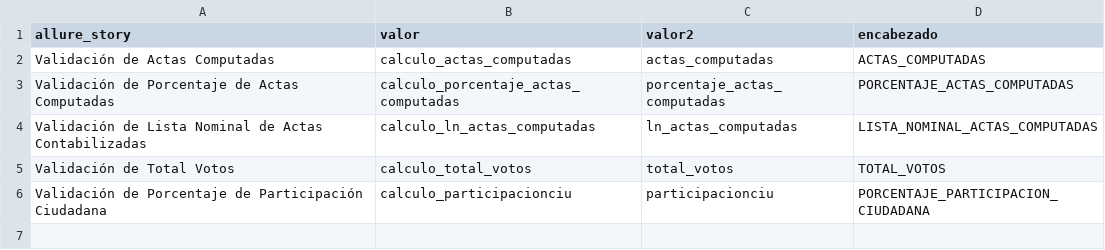
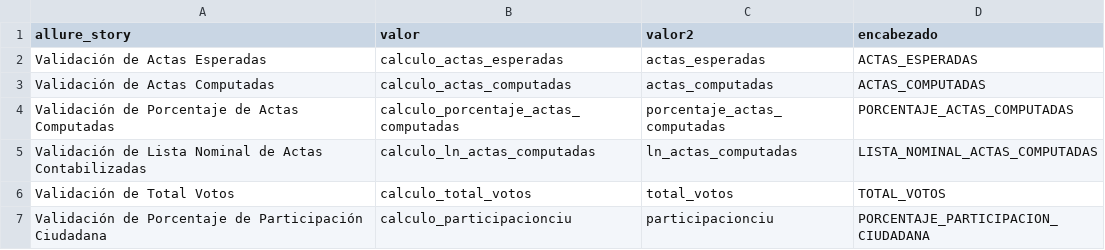
Before and after one commit to SAEST/ComputosWeb_Publicacion, a CSV file: data/conteoscsv.csv, drawn as a sheet; the diff names each change by its address in the sheet, - before the commit and + after, or states it on an @@ line.

```diff
--- a/data/conteoscsv.csv
+++ b/data/conteoscsv.csv
+row 2: Validación de Actas Esperadas | calculo_actas_esperadas | actas_esperadas | ACTAS_ESPERADAS
```
Also changed, not shown: 3 other files.
